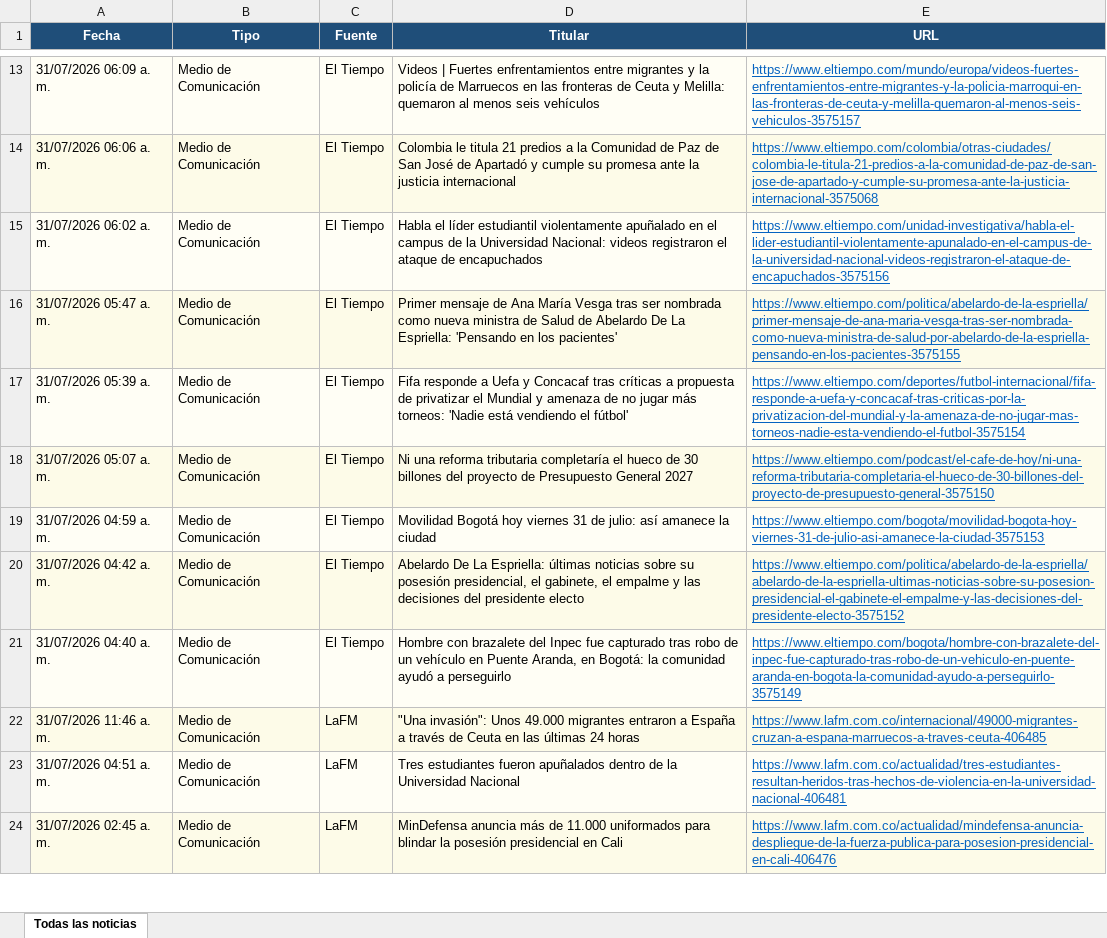
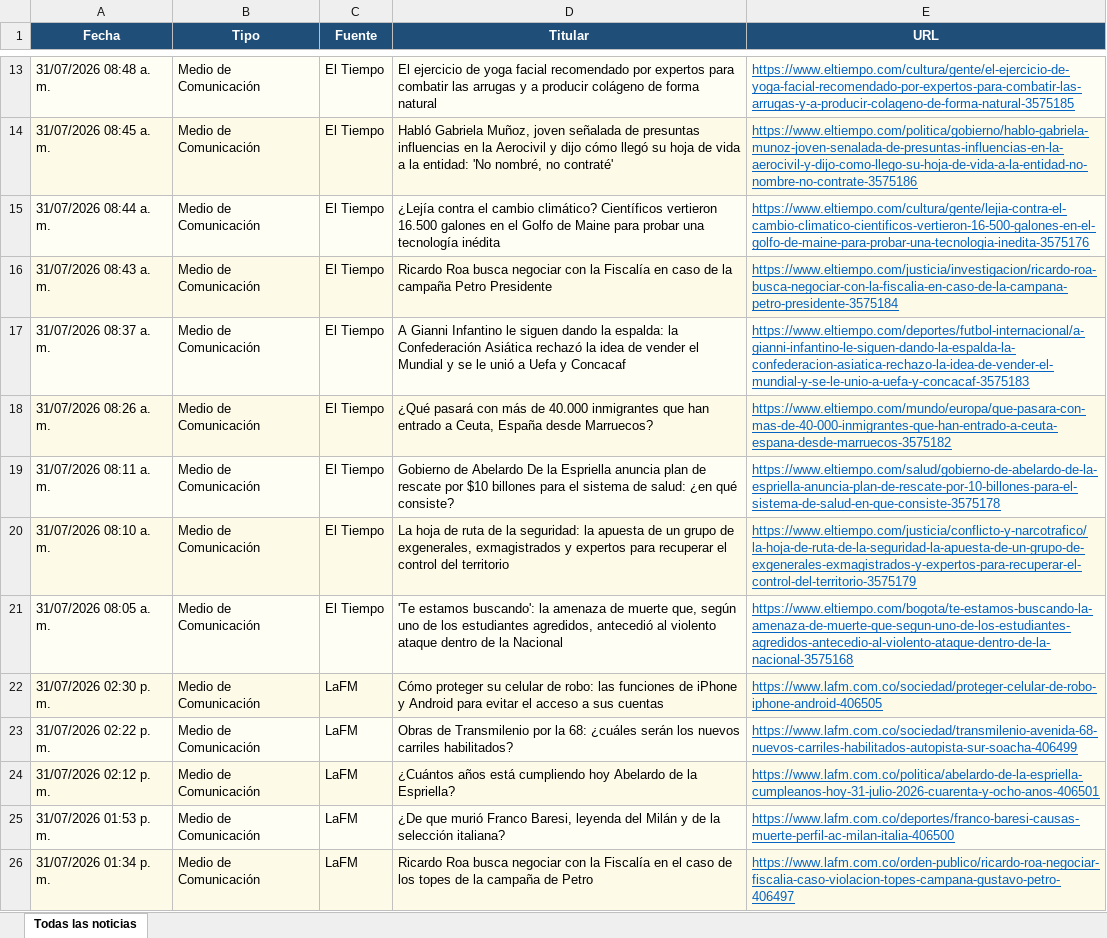
Before and after one commit to kevin961312/UltimaHora, an Excel workbook: docs/ultimahora.xlsx, sheet Todas las noticias, drawn as a sheet; only a part is shown, gaps mark what is left out; the shorter side is filled out with more unchanged rows; values as stored, in another font and other column widths than the file's, no borders; the diff covers the shown part only; the diff names each change by its address in the sheet, - before the commit and + after, or states it on an @@ line.

```diff
--- a/docs/ultimahora.xlsx (sheet Todas las noticias)
+++ b/docs/ultimahora.xlsx (sheet Todas las noticias)
-A13 (Fecha): 31/07/2026 06:09 a. m.
+A13 (Fecha): 31/07/2026 08:48 a. m.
-D13 (Titular): Videos | Fuertes enfrentamientos entre migrantes y la policía de Marruecos en las fronteras de Ceuta y Melilla: quemaron al menos seis vehículos
+D13 (Titular): El ejercicio de yoga facial recomendado por expertos para combatir las arrugas y a producir colágeno de forma natural
-E13 (URL): https://www.eltiempo.com/mundo/europa/videos-fuertes-enfrentamientos-entre-migrantes-y-la-policia-marroqui-en-las-fronteras-de-ceuta-y-melilla-quemaron-al-menos-seis-vehiculos-3575157
+E13 (URL): https://www.eltiempo.com/cultura/gente/el-ejercicio-de-yoga-facial-recomendado-por-expertos-para-combatir-las-arrugas-y-a-producir-colageno-de-forma-natural-3575185
-A14 (Fecha): 31/07/2026 06:06 a. m.
+A14 (Fecha): 31/07/2026 08:45 a. m.
-D14 (Titular): Colombia le titula 21 predios a la Comunidad de Paz de San José de Apartadó y cumple su promesa ante la justicia internacional
+D14 (Titular): Habló Gabriela Muñoz, joven señalada de presuntas influencias en la Aerocivil y dijo cómo llegó su hoja de vida a la entidad: 'No nombré, no contraté'
-E14 (URL): https://www.eltiempo.com/colombia/otras-ciudades/colombia-le-titula-21-predios-a-la-comunidad-de-paz-de-san-jose-de-apartado-y-cumple-su-promesa-ante-la-justicia-internacional-3575068
+E14 (URL): https://www.eltiempo.com/politica/gobierno/hablo-gabriela-munoz-joven-senalada-de-presuntas-influencias-en-la-aerocivil-y-dijo-como-llego-su-hoja-de-vida-a-la-entidad-no-nombre-no-contrate-3575186
-A15 (Fecha): 31/07/2026 06:02 a. m.
+A15 (Fecha): 31/07/2026 08:44 a. m.
-D15 (Titular): Habla el líder estudiantil violentamente apuñalado en el campus de la Universidad Nacional: videos registraron el ataque de encapuchados
+D15 (Titular): ¿Lejía contra el cambio climático? Científicos vertieron 16.500 galones en el Golfo de Maine para probar una tecnología inédita
-E15 (URL): https://www.eltiempo.com/unidad-investigativa/habla-el-lider-estudiantil-violentamente-apunalado-en-el-campus-de-la-universidad-nacional-videos-registraron-el-ataque-de-encapuchados-3575156
+E15 (URL): https://www.eltiempo.com/cultura/gente/lejia-contra-el-cambio-climatico-cientificos-vertieron-16-500-galones-en-el-golfo-de-maine-para-probar-una-tecnologia-inedita-3575176
-A16 (Fecha): 31/07/2026 05:47 a. m.
+A16 (Fecha): 31/07/2026 08:43 a. m.
-D16 (Titular): Primer mensaje de Ana María Vesga tras ser nombrada como nueva ministra de Salud de Abelardo De La Espriella: 'Pensando en los pacientes'
+D16 (Titular): Ricardo Roa busca negociar con la Fiscalía en caso de la campaña Petro Presidente
-E16 (URL): https://www.eltiempo.com/politica/abelardo-de-la-espriella/primer-mensaje-de-ana-maria-vesga-tras-ser-nombrada-como-nueva-ministra-de-salud-por-abelardo-de-la-espriella-pensando-en-los-pacientes-3575155
+E16 (URL): https://www.eltiempo.com/justicia/investigacion/ricardo-roa-busca-negociar-con-la-fiscalia-en-caso-de-la-campana-petro-presidente-3575184
-A17 (Fecha): 31/07/2026 05:39 a. m.
+A17 (Fecha): 31/07/2026 08:37 a. m.
-D17 (Titular): Fifa responde a Uefa y Concacaf tras críticas a propuesta de privatizar el Mundial y amenaza de no jugar más torneos: 'Nadie está vendiendo el fútbol'
+D17 (Titular): A Gianni Infantino le siguen dando la espalda: la Confederación Asiática rechazó la idea de vender el Mundial y se le unió a Uefa y Concacaf
-E17 (URL): https://www.eltiempo.com/deportes/futbol-internacional/fifa-responde-a-uefa-y-concacaf-tras-criticas-por-la-privatizacion-del-mundial-y-la-amenaza-de-no-jugar-mas-torneos-nadie-esta-vendiendo-el-futbol-3575154
+E17 (URL): https://www.eltiempo.com/deportes/futbol-internacional/a-gianni-infantino-le-siguen-dando-la-espalda-la-confederacion-asiatica-rechazo-la-idea-de-vender-el-mundial-y-se-le-unio-a-uefa-y-concacaf-3575183
-A18 (Fecha): 31/07/2026 05:07 a. m.
+A18 (Fecha): 31/07/2026 08:26 a. m.
-D18 (Titular): Ni una reforma tributaria completaría el hueco de 30 billones del proyecto de Presupuesto General 2027
+D18 (Titular): ¿Qué pasará con más de 40.000 inmigrantes que han entrado a Ceuta, España desde Marruecos?
-E18 (URL): https://www.eltiempo.com/podcast/el-cafe-de-hoy/ni-una-reforma-tributaria-completaria-el-hueco-de-30-billones-del-proyecto-de-presupuesto-general-3575150
+E18 (URL): https://www.eltiempo.com/mundo/europa/que-pasara-con-mas-de-40-000-inmigrantes-que-han-entrado-a-ceuta-espana-desde-marruecos-3575182
-A19 (Fecha): 31/07/2026 04:59 a. m.
+A19 (Fecha): 31/07/2026 08:11 a. m.
-D19 (Titular): Movilidad Bogotá hoy viernes 31 de julio: así amanece la ciudad
+D19 (Titular): Gobierno de Abelardo De la Espriella anuncia plan de rescate por $10 billones para el sistema de salud: ¿en qué consiste?
-E19 (URL): https://www.eltiempo.com/bogota/movilidad-bogota-hoy-viernes-31-de-julio-asi-amanece-la-ciudad-3575153
+E19 (URL): https://www.eltiempo.com/salud/gobierno-de-abelardo-de-la-espriella-anuncia-plan-de-rescate-por-10-billones-para-el-sistema-de-salud-en-que-consiste-3575178
-A20 (Fecha): 31/07/2026 04:42 a. m.
+A20 (Fecha): 31/07/2026 08:10 a. m.
-D20 (Titular): Abelardo De La Espriella: últimas noticias sobre su posesión presidencial, el gabinete, el empalme y las decisiones del presidente electo
+D20 (Titular): La hoja de ruta de la seguridad: la apuesta de un grupo de exgenerales, exmagistrados y expertos para recuperar el control del territorio
-E20 (URL): https://www.eltiempo.com/politica/abelardo-de-la-espriella/abelardo-de-la-espriella-ultimas-noticias-sobre-su-posesion-presidencial-el-gabinete-el-empalme-y-las-decisiones-del-presidente-electo-3575152
+E20 (URL): https://www.eltiempo.com/justicia/conflicto-y-narcotrafico/la-hoja-de-ruta-de-la-seguridad-la-apuesta-de-un-grupo-de-exgenerales-exmagistrados-y-expertos-para-recuperar-el-control-del-territorio-3575179
-A21 (Fecha): 31/07/2026 04:40 a. m.
+A21 (Fecha): 31/07/2026 08:05 a. m.
-D21 (Titular): Hombre con brazalete del Inpec fue capturado tras robo de un vehículo en Puente Aranda, en Bogotá: la comunidad ayudó a perseguirlo
+D21 (Titular): 'Te estamos buscando': la amenaza de muerte que, según uno de los estudiantes agredidos, antecedió al violento ataque dentro de la Nacional
-E21 (URL): https://www.eltiempo.com/bogota/hombre-con-brazalete-del-inpec-fue-capturado-tras-robo-de-un-vehiculo-en-puente-aranda-en-bogota-la-comunidad-ayudo-a-perseguirlo-3575149
+E21 (URL): https://www.eltiempo.com/bogota/te-estamos-buscando-la-amenaza-de-muerte-que-segun-uno-de-los-estudiantes-agredidos-antecedio-al-violento-ataque-dentro-de-la-nacional-3575168
+row 22: 31/07/2026 02:30 p. m. | Medio de Comunicación | LaFM | Cómo proteger su celular de robo: las funciones de iPhone y Android para evitar el acceso a sus cuentas | https://www.lafm.com.co/sociedad/proteger-celular-de-robo-iphone-android-406505
+row 23: 31/07/2026 02:22 p. m. | Medio de Comunicación | LaFM | Obras de Transmilenio por la 68: ¿cuáles serán los nuevos carriles habilitados? | https://www.lafm.com.co/sociedad/transmilenio-avenida-68-nuevos-carriles-habilitados-autopista-sur-soacha-406499
+row 24: 31/07/2026 02:12 p. m. | Medio de Comunicación | LaFM | ¿Cuántos años está cumpliendo hoy Abelardo de la Espriella? | https://www.lafm.com.co/politica/abelardo-de-la-espriella-cumpleanos-hoy-31-julio-2026-cuarenta-y-ocho-anos-406501
+row 25: 31/07/2026 01:53 p. m. | Medio de Comunicación | LaFM | ¿De que murió Franco Baresi, leyenda del Milán y de la selección italiana? | https://www.lafm.com.co/deportes/franco-baresi-causas-muerte-perfil-ac-milan-italia-406500
+row 26: 31/07/2026 01:34 p. m. | Medio de Comunicación | LaFM | Ricardo Roa busca negociar con la Fiscalía en el caso de los topes de la campaña de Petro | https://www.lafm.com.co/orden-publico/ricardo-roa-negociar-fiscalia-caso-violacion-topes-campana-gustavo-petro-406497
```
Also changed, not shown: 103 added rows, 116 removed rows, 14 moved rows and 195 edited cells elsewhere in this sheet, 1 other file.
